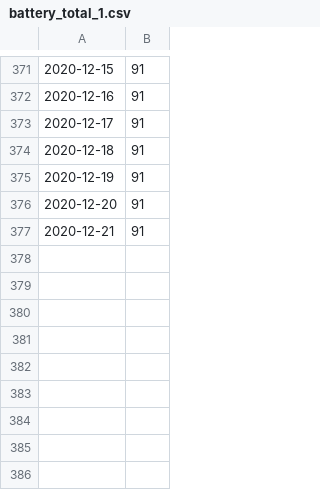
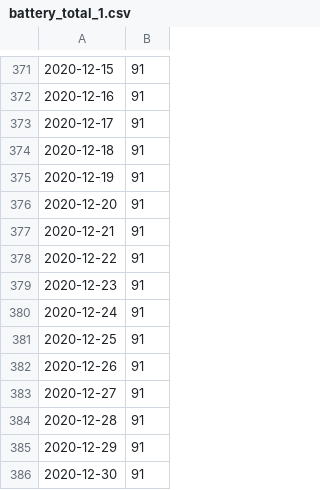
Before and after one commit to KoljaWindeler/ha_config, a CSV file: longterm_logs/battery_total_1.csv, drawn as a sheet; only a part is shown, gaps mark what is left out; the diff names each change by its address in the sheet, - before the commit and + after, or states it on an @@ line.

```diff
--- a/longterm_logs/battery_total_1.csv
+++ b/longterm_logs/battery_total_1.csv
+row 378: 2020-12-22 | 91
+row 379: 2020-12-23 | 91
+row 380: 2020-12-24 | 91
+row 381: 2020-12-25 | 91
+row 382: 2020-12-26 | 91
+row 383: 2020-12-27 | 91
+row 384: 2020-12-28 | 91
+row 385: 2020-12-29 | 91
+row 386: 2020-12-30 | 91
```
Also changed, not shown: longterm_logs/battery_total_4.csv, longterm_logs/battery_total_6.csv, 28 other files.
